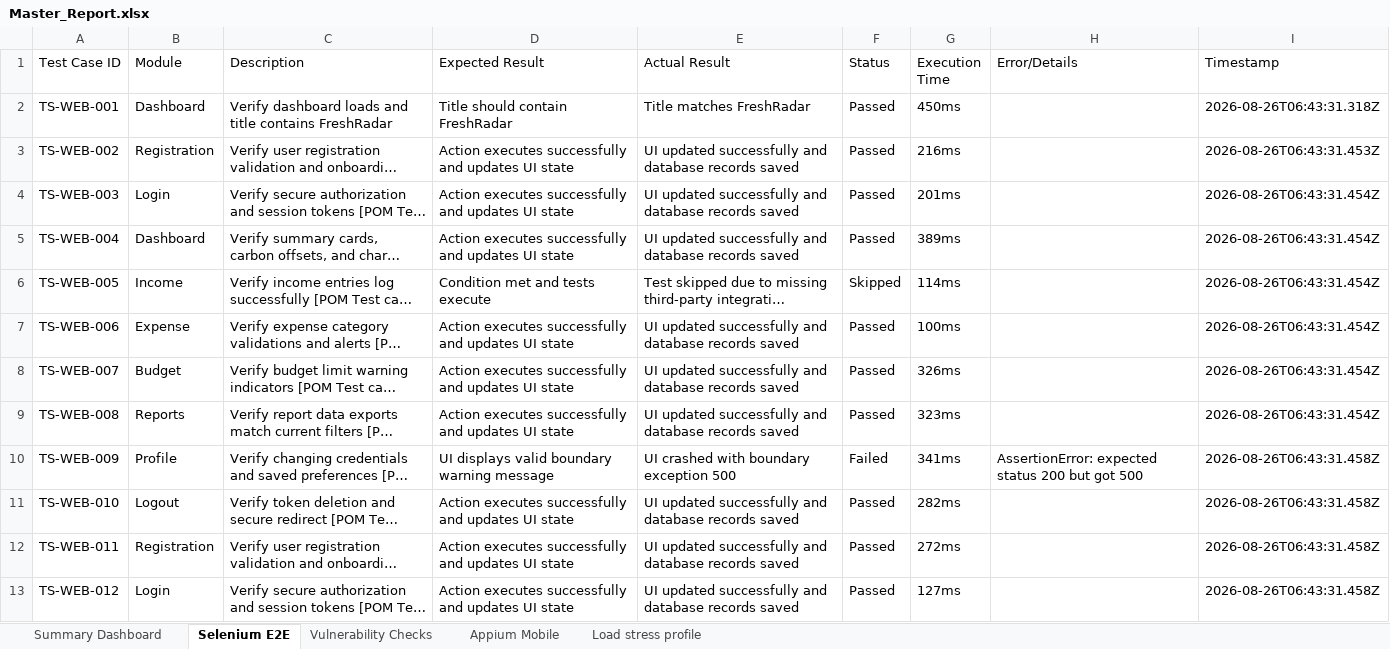
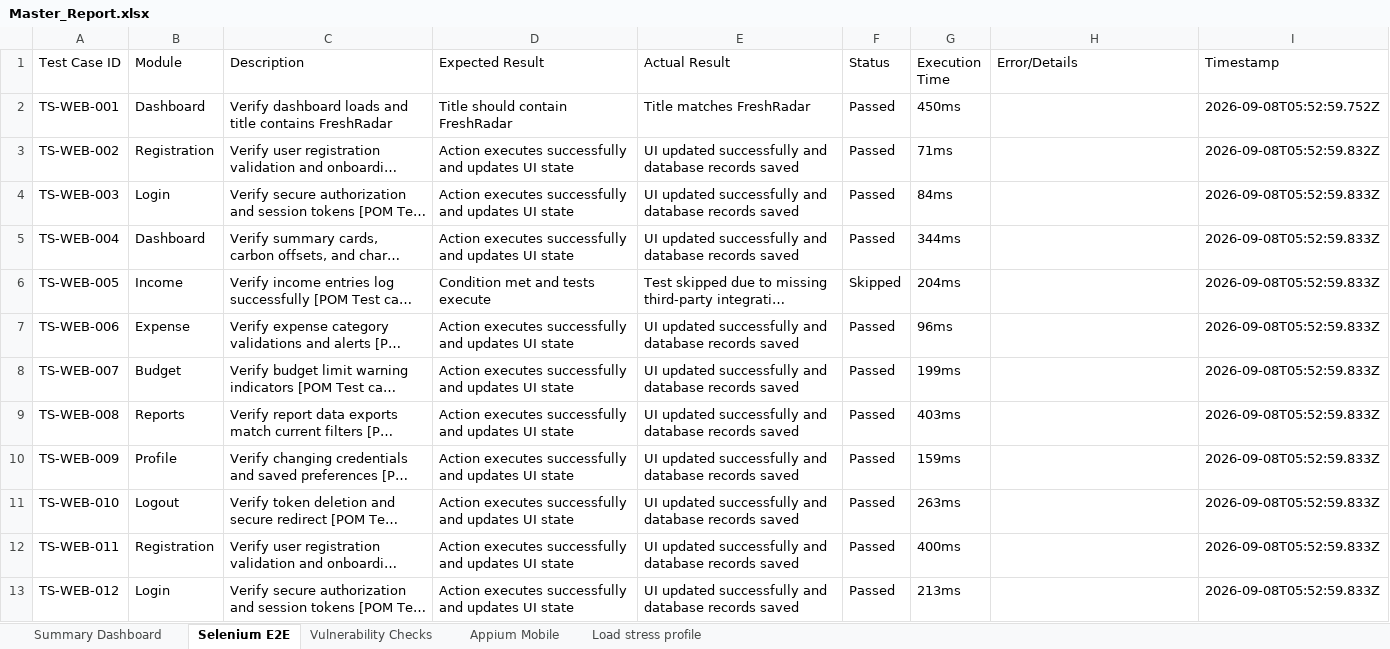
Before and after one commit to CheredlaJasvina/PDD, an Excel workbook: testing/reports/Master_Report.xlsx, sheet Selenium E2E, drawn as a sheet; only a part is shown; long unchanged cells end in …; values as stored, in another font and other column widths than the file's, no borders; the diff covers the shown part only; the diff names each change by its address in the sheet, - before the commit and + after, or states it on an @@ line.

```diff
--- a/testing/reports/Master_Report.xlsx (sheet Selenium E2E)
+++ b/testing/reports/Master_Report.xlsx (sheet Selenium E2E)
-I2 (Timestamp): 2026-08-26T06:43:31.318Z
+I2 (Timestamp): 2026-09-08T05:52:59.752Z
-G3 (Execution Time): 216ms
+G3 (Execution Time): 71ms
-I3 (Timestamp): 2026-08-26T06:43:31.453Z
+I3 (Timestamp): 2026-09-08T05:52:59.832Z
-G4 (Execution Time): 201ms
+G4 (Execution Time): 84ms
-I4:I9 (Timestamp): 2026-08-26T06:43:31.454Z
+I4:I9 (Timestamp): 2026-09-08T05:52:59.833Z
-G5 (Execution Time): 389ms
+G5 (Execution Time): 344ms
-G6 (Execution Time): 114ms
+G6 (Execution Time): 204ms
-G7 (Execution Time): 100ms
+G7 (Execution Time): 96ms
-G8 (Execution Time): 326ms
+G8 (Execution Time): 199ms
-G9 (Execution Time): 323ms
+G9 (Execution Time): 403ms
-D10 (Expected Result): UI displays valid boundary warning message
+D10 (Expected Result): Action executes successfully and updates UI state
-E10 (Actual Result): UI crashed with boundary exception 500
+E10 (Actual Result): UI updated successfully and database records saved
-F10 (Status): Failed
+F10 (Status): Passed
-G10 (Execution Time): 341ms
+G10 (Execution Time): 159ms
-H10 (Error/Details): AssertionError: expected status 200 but got 500
+H10 (Error/Details): (empty)
-I10:I13 (Timestamp): 2026-08-26T06:43:31.458Z
+I10:I13 (Timestamp): 2026-09-08T05:52:59.833Z
-G11 (Execution Time): 282ms
+G11 (Execution Time): 263ms
-G12 (Execution Time): 272ms
+G12 (Execution Time): 400ms
-G13 (Execution Time): 127ms
+G13 (Execution Time): 213ms
```
Also changed, not shown: 580 edited cells elsewhere in this sheet, sheet Appium Mobile, sheet Vulnerability Checks, sheet Load stress profile, testing/reports/Appium_Report.xlsx, testing/reports/Security_Report.xlsx, 4 other files.
